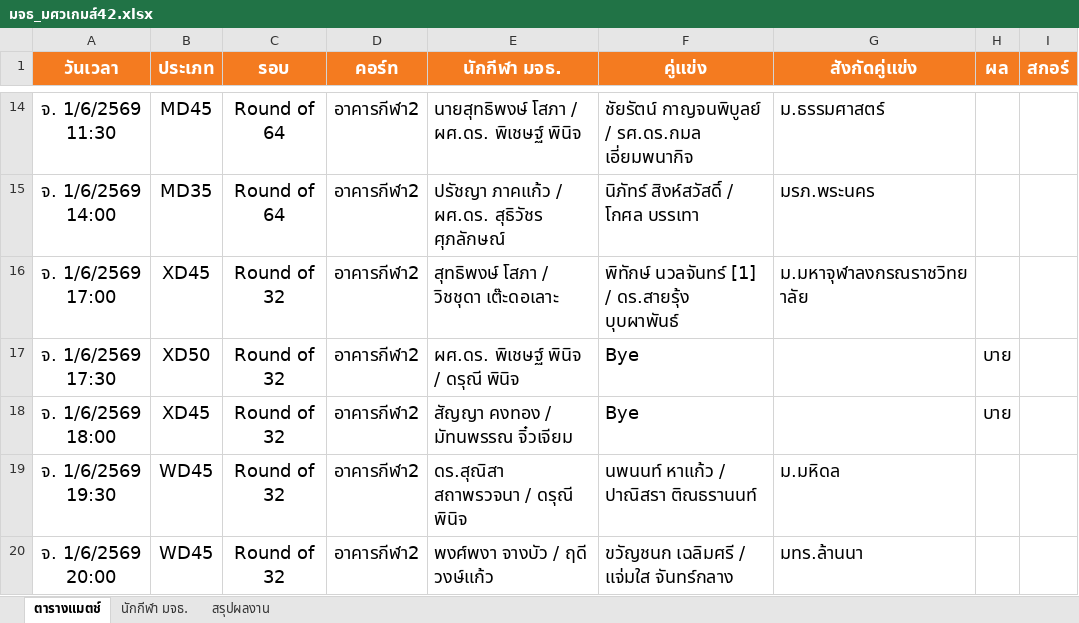
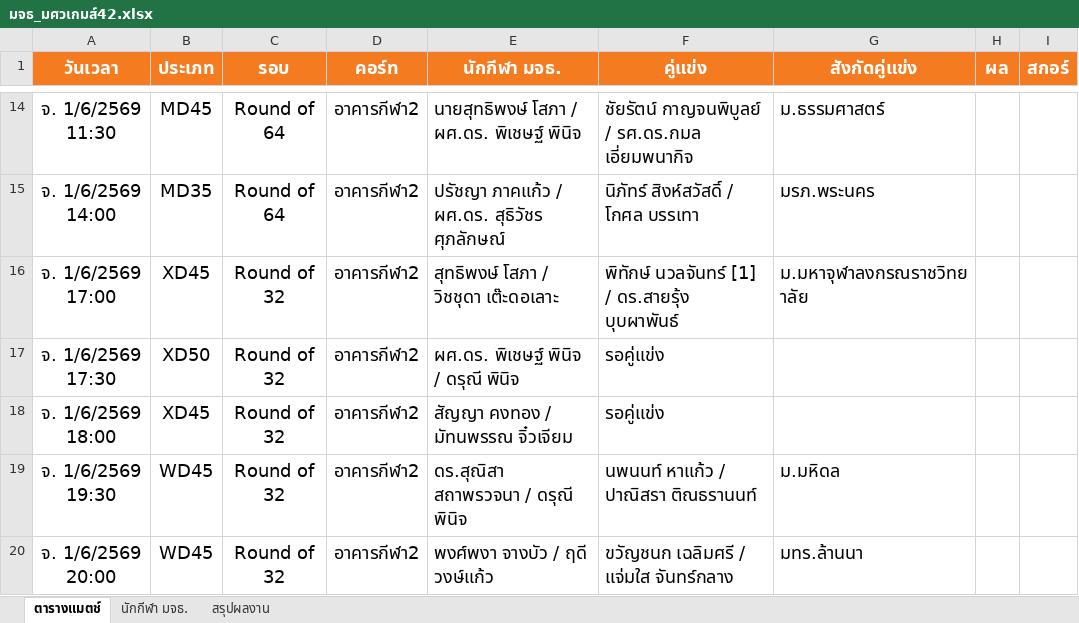
Before and after one commit to tayakorn221/kmutt-swu-games-42, an Excel workbook: มจธ_มศวเกมส์42.xlsx, sheet ตารางแมตช์, drawn as a sheet; only a part is shown, gaps mark what is left out; values as stored, in another font and other column widths than the file's, no borders; the diff names each change by its address in the sheet, - before the commit and + after, or states it on an @@ line.

```diff
--- a/มจธ_มศวเกมส์42.xlsx (sheet ตารางแมตช์)
+++ b/มจธ_มศวเกมส์42.xlsx (sheet ตารางแมตช์)
-F17:F18 (คู่แข่ง): Bye
+F17:F18 (คู่แข่ง): รอคู่แข่ง
-H17:H18 (ผล): บาย
+H17:H18 (ผล): (empty)
```
Also changed, not shown: sheet สรุปผลงาน, 7 other files.
